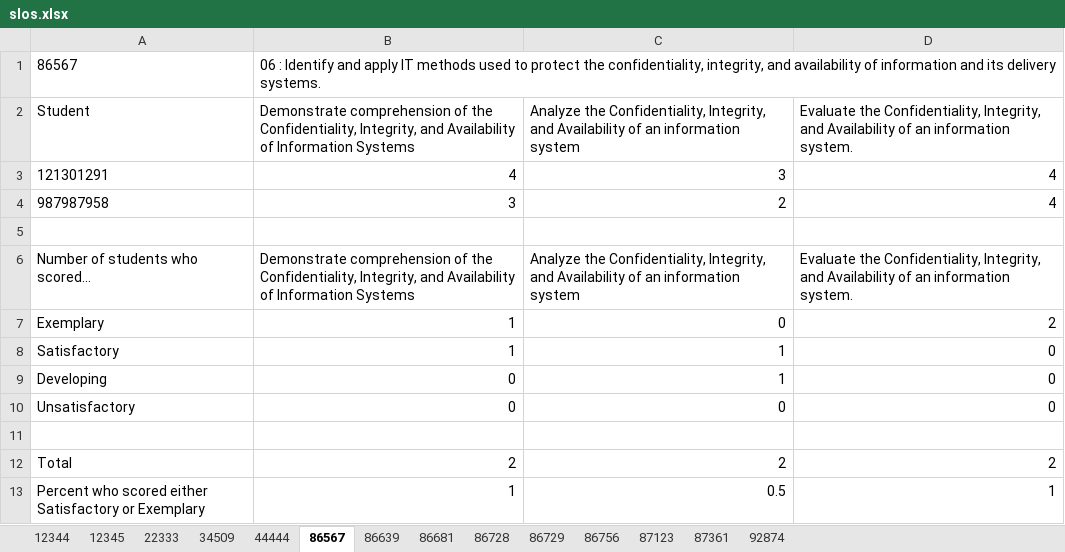
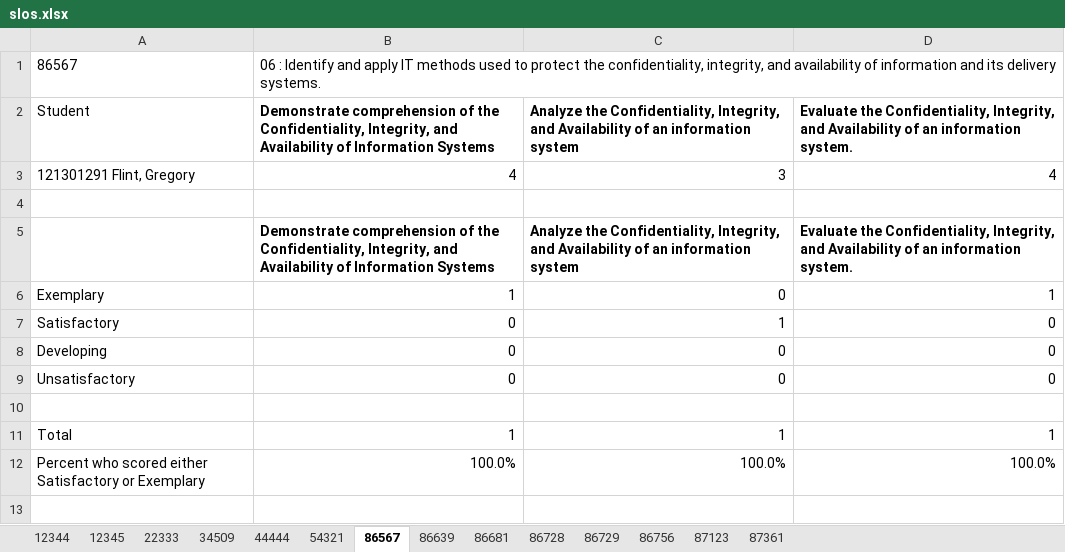
Before and after one commit to omegadeep10/slo-rest-api, an Excel workbook: static/slos.xlsx, sheet 86567, drawn as a sheet; values as stored, in another font and other column widths than the file's, no borders; removed rows and columns are numbered as before the commit, all else as after; the diff names each change by its address in the sheet, - before the commit and + after, or states it on an @@ line.

Commit message:
Add course number to REST api

```diff
--- a/static/slos.xlsx (sheet 86567)
+++ b/static/slos.xlsx (sheet 86567)
-sheet tab: 92874
+sheet tab: 54321
-B2:D2 bold: off
+B2:D2 bold: on
-A3 (Student): 121301291
+A3 (Student): 121301291 Flint, Gregory
-row 4: 987987958 | 3 | 2 | 4
-A5 (Student): Number of students who scored...
+A5 (Student): (empty)
-B5:D5 bold: off
+B5:D5 bold: on
-D6: 2
+D6: 1
-B7: 1
+B7: 0
-C8: 1
+C8: 0
-B11: 2
+B11: 1
-C11: 2
+C11: 1
-D11: 2
+D11: 1
-B12: 1
+B12: 100.0%
-C12: 0.5
+C12: 100.0%
-D12: 1
+D12: 100.0%
```
Also changed, not shown: sheet 87123, sheet 86756, sheet 34509, sheet 12345, sheet 44444, sheet 22333, 6 more sheets, 5 other files.
